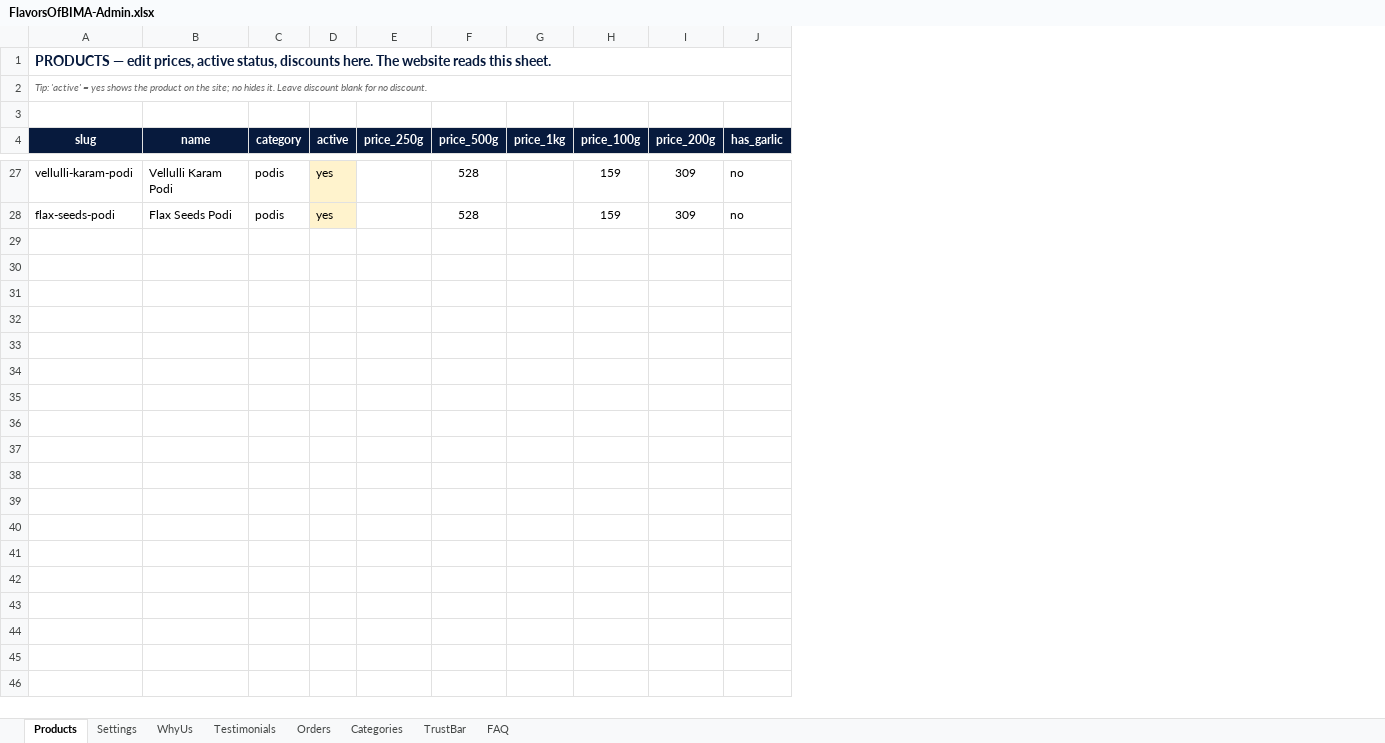
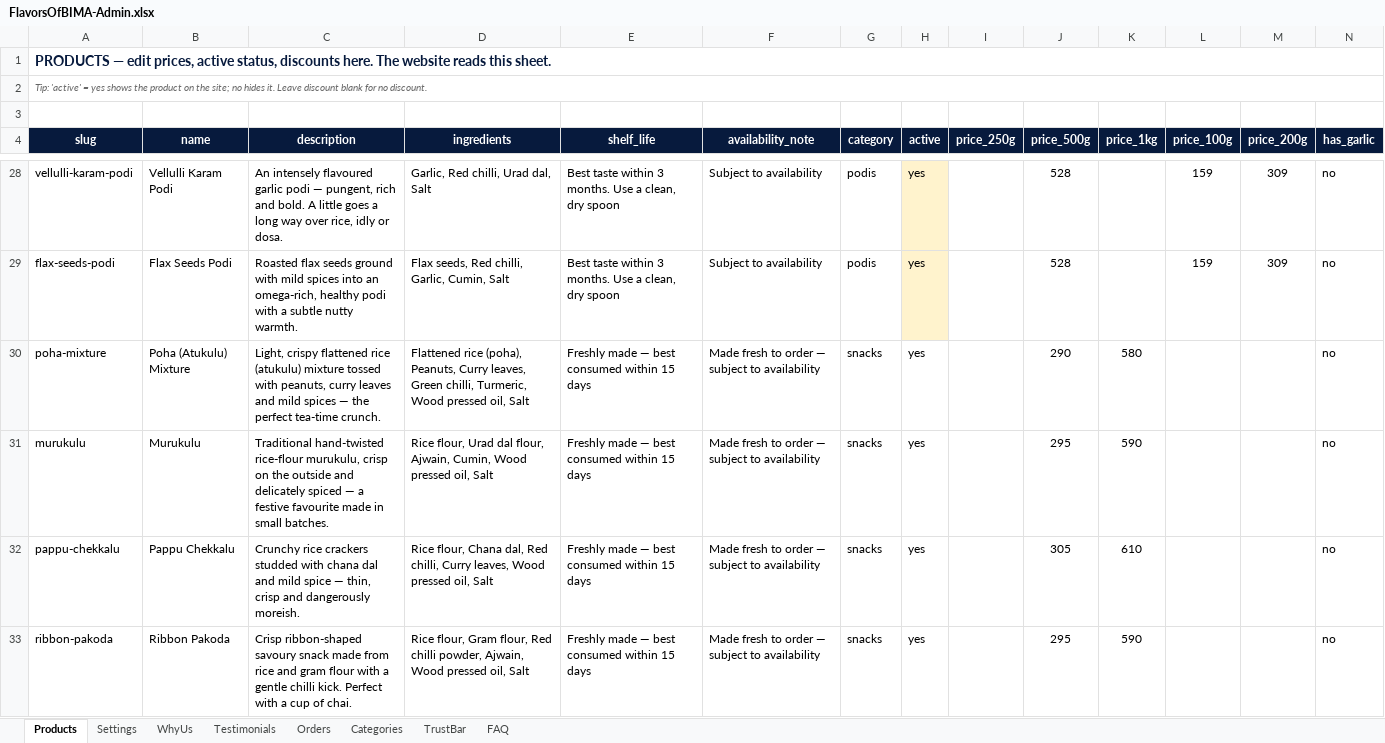
Before and after one commit to flavorsofbima-wq/flavorsofbima, an Excel workbook: admin/FlavorsOfBIMA-Admin.xlsx, sheet Products, drawn as a sheet; only a part is shown, gaps mark what is left out; values as stored, in another font and other column widths than the file's, no borders; removed rows and columns are numbered as before the commit, all else as after; rows hold the shown columns only; the diff covers the shown part only; the diff names each change by its address in the sheet, - before the commit and + after, or states it on an @@ line.

```diff
--- a/admin/FlavorsOfBIMA-Admin.xlsx (sheet Products)
+++ b/admin/FlavorsOfBIMA-Admin.xlsx (sheet Products)
+column C (description), rows 28-29: An intensely flavoured garlic podi — pungent, rich and bold. A little goes a long way over rice, idly or dosa. | Roasted flax seeds ground with mild spices into an omega-rich, healthy podi with a subtle nutty warmth.
+column D (ingredients), rows 28-29: Garlic, Red chilli, Urad dal, Salt | Flax seeds, Red chilli, Garlic, Cumin, Salt
+column E (shelf_life), rows 28-29: Best taste within 3 months. Use a clean, dry spoon | Best taste within 3 months. Use a clean, dry spoon
+column F (availability_note), rows 28-29: Subject to availability | Subject to availability
-A1:N1 merged
+A1:N1 merged
-A2:N2 merged
+A2:N2 merged
+row 30: poha-mixture | Poha (Atukulu) Mixture | Light, crispy flattened rice (atukulu) mixture tossed with peanuts, curry leaves and mild spices — the perfect tea-time crunch. | Flattened rice (poha), Peanuts, Curry leaves, Green chilli, Turmeric, Wood pressed oil, Salt | Freshly made — best consumed within 15 days | Made fresh to order — subject to availability | snacks | yes |  | 290 | 580 |  |  | no
+row 31: murukulu | Murukulu | Traditional hand-twisted rice-flour murukulu, crisp on the outside and delicately spiced — a festive favourite made in small batches. | Rice flour, Urad dal flour, Ajwain, Cumin, Wood pressed oil, Salt | Freshly made — best consumed within 15 days | Made fresh to order — subject to availability | snacks | yes |  | 295 | 590 |  |  | no
+row 32: pappu-chekkalu | Pappu Chekkalu | Crunchy rice crackers studded with chana dal and mild spice — thin, crisp and dangerously moreish. | Rice flour, Chana dal, Red chilli, Curry leaves, Wood pressed oil, Salt | Freshly made — best consumed within 15 days | Made fresh to order — subject to availability | snacks | yes |  | 305 | 610 |  |  | no
+row 33: ribbon-pakoda | Ribbon Pakoda | Crisp ribbon-shaped savoury snack made from rice and gram flour with a gentle chilli kick. Perfect with a cup of chai. | Rice flour, Gram flour, Red chilli powder, Ajwain, Wood pressed oil, Salt | Freshly made — best consumed within 15 days | Made fresh to order — subject to availability | snacks | yes |  | 295 | 590 |  |  | no
```
Also changed, not shown: 11 added rows and 11 edited cells elsewhere in this sheet, sheet Categories, sheet Settings, sheet WhyUs, sheet FAQ, sheet TrustBar, 28 other files.
